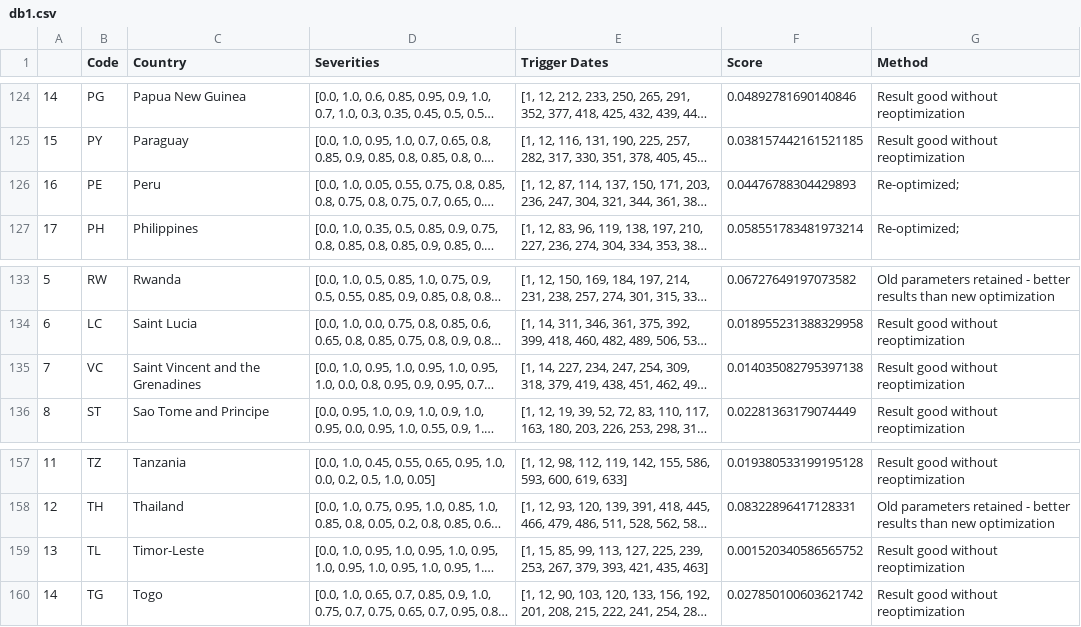
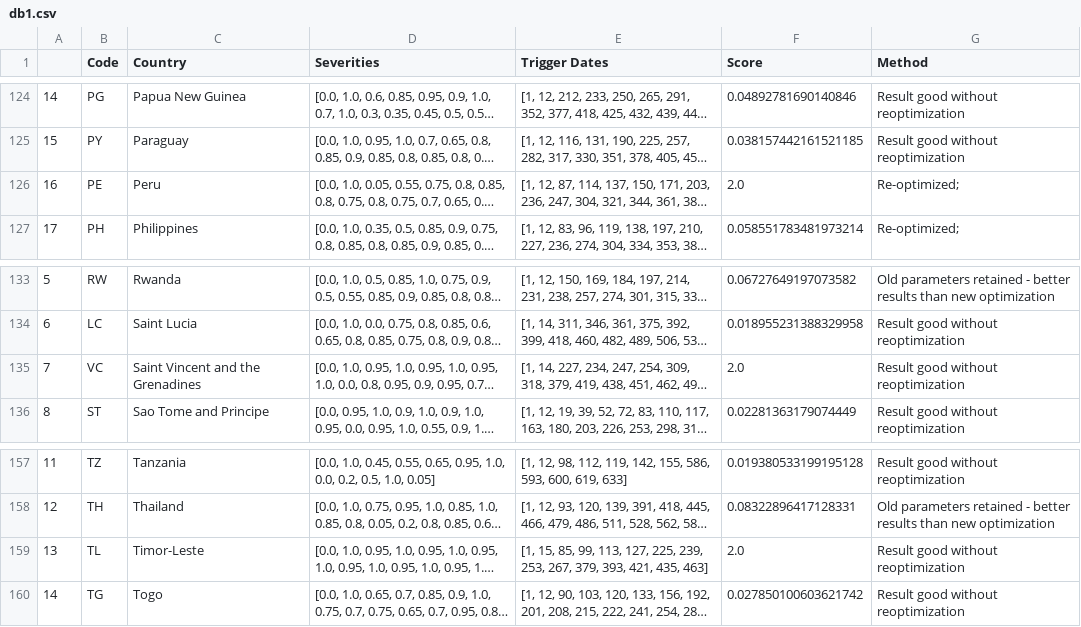
Before and after one commit to BlueBrain/covid-19-find, a CSV file: api/covid19find/simulation/db1.csv, drawn as a sheet; only a part is shown, gaps mark what is left out; long unchanged cells end in …; the diff names each change by its address in the sheet, - before the commit and + after, or states it on an @@ line.

Commit message:
Update db1 with new optimized values

```diff
--- a/api/covid19find/simulation/db1.csv
+++ b/api/covid19find/simulation/db1.csv
-F126 (Score): 0.04476788304429893
+F126 (Score): 2.0
-F135 (Score): 0.014035082795397138
+F135 (Score): 2.0
-F159 (Score): 0.001520340586565752
+F159 (Score): 2.0
```
Also changed, not shown: 6 other files.
